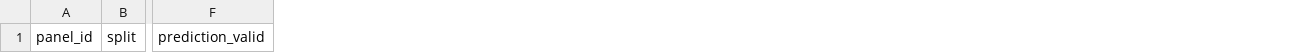
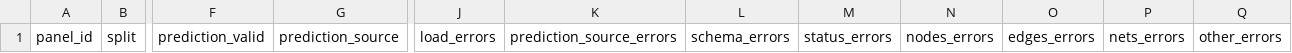
Before and after one commit to codesknight/Industrial-Diagram-Benchmark, a CSV file: data_index/topology_panel_v1_eval_errors.csv, drawn as a sheet; only a part is shown, gaps mark what is left out; the diff names each change by its address in the sheet, - before the commit and + after, or states it on an @@ line.

```diff
--- a/data_index/topology_panel_v1_eval_errors.csv
+++ b/data_index/topology_panel_v1_eval_errors.csv
+column G, row 1: prediction_source
+column J, row 1: load_errors
+column K, row 1: prediction_source_errors
+column L, row 1: schema_errors
+column M, row 1: status_errors
+column N, row 1: nodes_errors
+column O, row 1: edges_errors
+column P, row 1: nets_errors
+column Q, row 1: other_errors
```
Also changed, not shown: data_index/topology_panel_v1_eval_details.csv, data_index/topology_panel_v1_oracle_minus_eval_details.csv, 7 other files.
